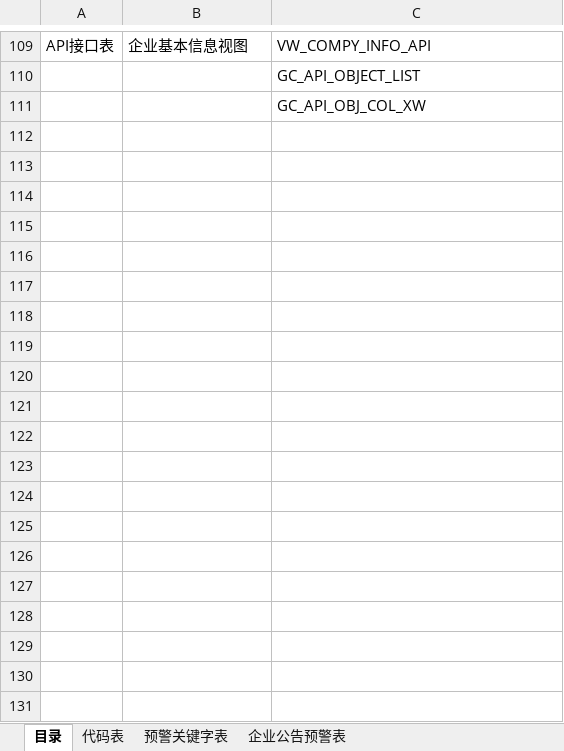
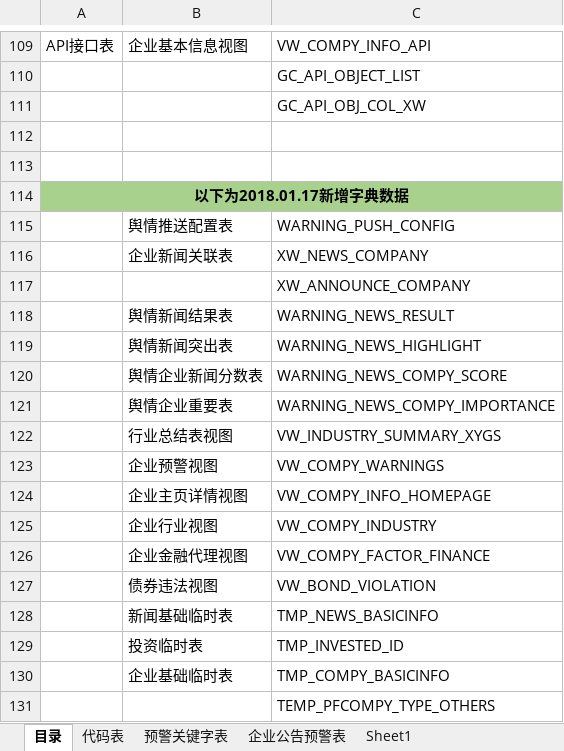
Before and after one commit to ListedFaceSys/lfs, an Excel workbook: docs/3数据库设计/portal数据字典.xlsx, sheet 目录, drawn as a sheet; only a part is shown, gaps mark what is left out; values as stored, in another font and other column widths than the file's, no borders; the diff covers the shown part only; the diff names each change by its address in the sheet, - before the commit and + after, or states it on an @@ line.

```diff
--- a/docs/3数据库设计/portal数据字典.xlsx (sheet 目录)
+++ b/docs/3数据库设计/portal数据字典.xlsx (sheet 目录)
+sheet tab: Sheet1
+row 112: (empty)
+row 113: (empty)
+row 114: 以下为2018.01.17新增字典数据
+row 115:  | 舆情推送配置表 | WARNING_PUSH_CONFIG
+row 116:  | 企业新闻关联表 | XW_NEWS_COMPANY
+row 117:  |  | XW_ANNOUNCE_COMPANY
+row 118:  | 舆情新闻结果表 | WARNING_NEWS_RESULT
+row 119:  | 舆情新闻突出表 | WARNING_NEWS_HIGHLIGHT
+row 120:  | 舆情企业新闻分数表 | WARNING_NEWS_COMPY_SCORE
+row 121:  | 舆情企业重要表 | WARNING_NEWS_COMPY_IMPORTANCE
+row 122:  | 行业总结表视图 | VW_INDUSTRY_SUMMARY_XYGS
+row 123:  | 企业预警视图 | VW_COMPY_WARNINGS
+row 124:  | 企业主页详情视图 | VW_COMPY_INFO_HOMEPAGE
+row 125:  | 企业行业视图 | VW_COMPY_INDUSTRY
+row 126:  | 企业金融代理视图 | VW_COMPY_FACTOR_FINANCE
+row 127:  | 债券违法视图 | VW_BOND_VIOLATION
+row 128:  | 新闻基础临时表 | TMP_NEWS_BASICINFO
+row 129:  | 投资临时表 | TMP_INVESTED_ID
+row 130:  | 企业基础临时表 | TMP_COMPY_BASICINFO
+row 131:  |  | TEMP_PFCOMPY_TYPE_OTHERS
```
Also changed, not shown: 115 added rows elsewhere in this sheet, docs/3数据库设计/企业数据映射_dw.xlsx, 1 other file.
